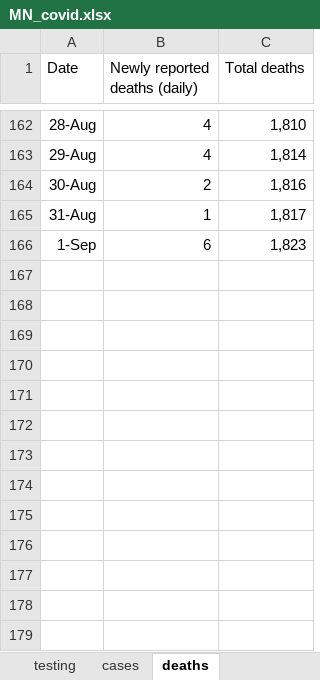
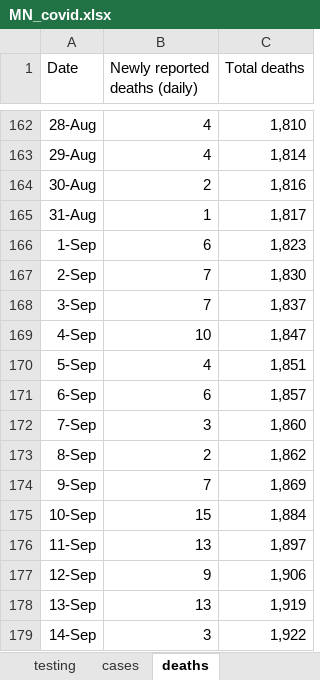
Before and after one commit to letrout/covid-mn, an Excel workbook: MN_covid.xlsx, sheet deaths, drawn as a sheet; only a part is shown, gaps mark what is left out; values as stored, in another font and other column widths than the file's, no borders; the diff names each change by its address in the sheet, - before the commit and + after, or states it on an @@ line.

```diff
--- a/MN_covid.xlsx (sheet deaths)
+++ b/MN_covid.xlsx (sheet deaths)
+row 167: 2-Sep | 7 | 1,830
+row 168: 3-Sep | 7 | 1,837
+row 169: 4-Sep | 10 | 1,847
+row 170: 5-Sep | 4 | 1,851
+row 171: 6-Sep | 6 | 1,857
+row 172: 7-Sep | 3 | 1,860
+row 173: 8-Sep | 2 | 1,862
+row 174: 9-Sep | 7 | 1,869
+row 175: 10-Sep | 15 | 1,884
+row 176: 11-Sep | 13 | 1,897
+row 177: 12-Sep | 9 | 1,906
+row 178: 13-Sep | 13 | 1,919
+row 179: 14-Sep | 3 | 1,922
```
Also changed, not shown: sheet testing, sheet cases, sheet county, sheet hospitalizations, sheet age, sheet ethnicity, 3 more sheets.
